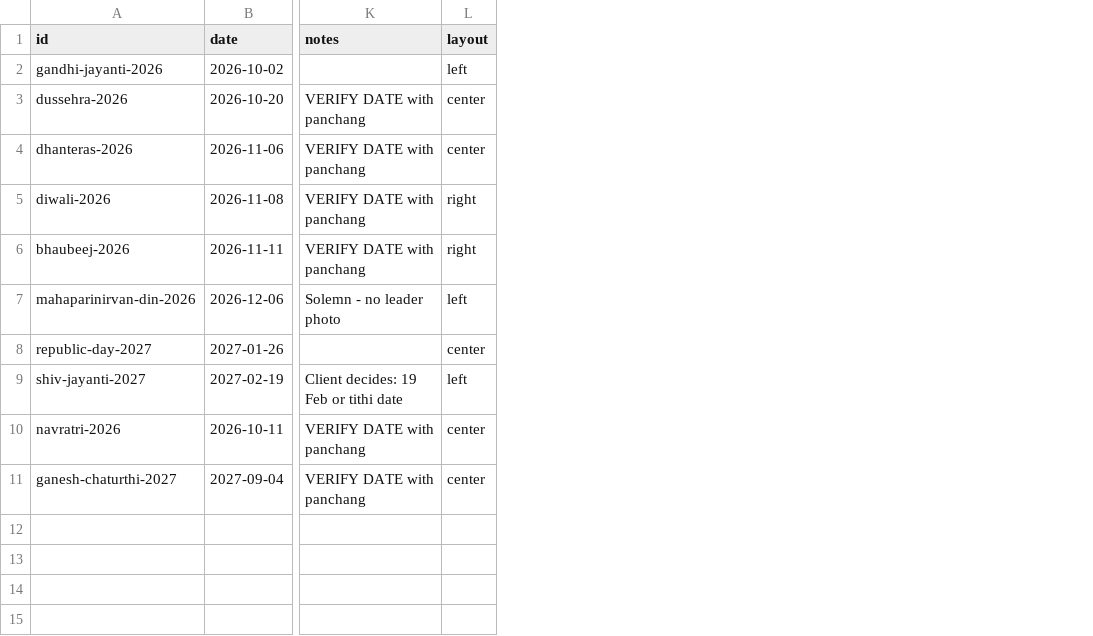
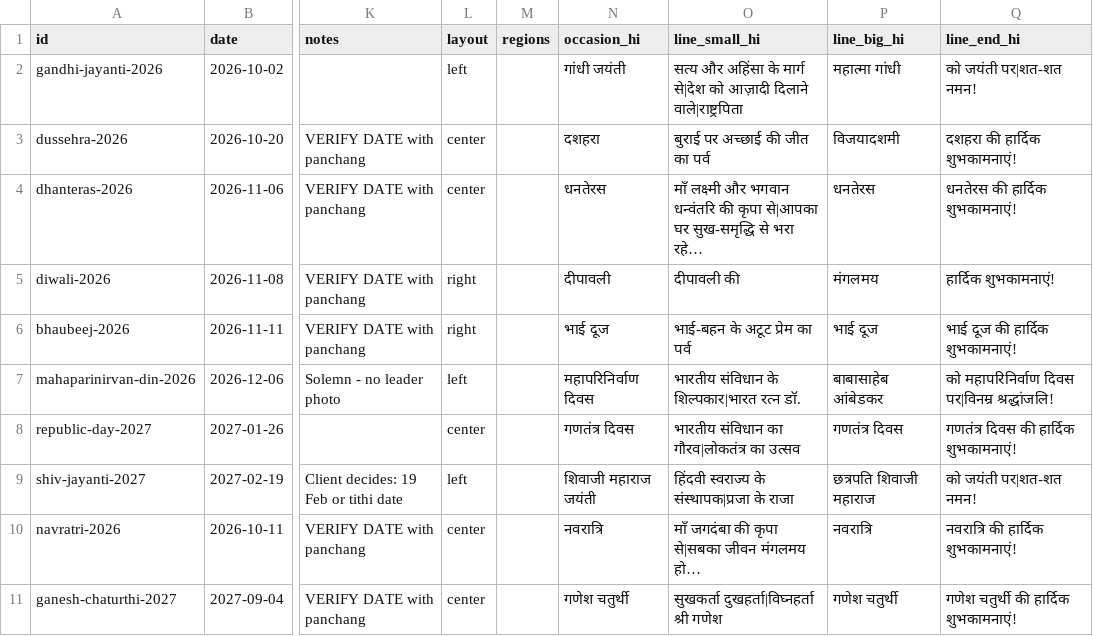
Before and after one commit to pruthvirajpatilsankeysolutions/Green-Signal-POC, a CSV file: backend/data/festivals.csv, drawn as a sheet; only a part is shown, gaps mark what is left out; the diff names each change by its address in the sheet, - before the commit and + after, or states it on an @@ line.

```diff
--- a/backend/data/festivals.csv
+++ b/backend/data/festivals.csv
+column M (regions), empty
+column N (occasion_hi), rows 2-11: गांधी जयंती | दशहरा | धनतेरस | दीपावली | भाई दूज | महापरिनिर्वाण दिवस | गणतंत्र दिवस | शिवाजी महाराज जयंती | नवरात्रि | गणेश चतुर्थी
+column O (line_small_hi), rows 2-11: सत्य और अहिंसा के मार्ग से|देश को आज़ादी दिलाने वाले|राष्ट्रपिता | बुराई पर अच्छाई की जीत का पर्व | माँ लक्ष्मी और भगवान धन्वंतरि की कृपा से|आपका घर सुख-समृद्धि से भरा रहे… | दीपावली की | भाई-बहन के अटूट प्रेम का पर्व | भारतीय संविधान के शिल्पकार|भारत रत्न डॉ. | भारतीय संविधान का गौरव|लोकतंत्र का उत्सव | हिंदवी स्वराज्य के संस्थापक|प्रजा के राजा | माँ जगदंबा की कृपा से|सबका जीवन मंगलमय हो… | सुखकर्ता दुखहर्ता|विघ्नहर्ता श्री गणेश
+column P (line_big_hi), rows 2-11: महात्मा गांधी | विजयादशमी | धनतेरस | मंगलमय | भाई दूज | बाबासाहेब आंबेडकर | गणतंत्र दिवस | छत्रपति शिवाजी महाराज | नवरात्रि | गणेश चतुर्थी
+column Q (line_end_hi), rows 2-11: को जयंती पर|शत-शत नमन! | दशहरा की हार्दिक शुभकामनाएं! | धनतेरस की हार्दिक शुभकामनाएं! | हार्दिक शुभकामनाएं! | भाई दूज की हार्दिक शुभकामनाएं! | को महापरिनिर्वाण दिवस पर|विनम्र श्रद्धांजलि! | गणतंत्र दिवस की हार्दिक शुभकामनाएं! | को जयंती पर|शत-शत नमन! | नवरात्रि की हार्दिक शुभकामनाएं! | गणेश चतुर्थी की हार्दिक शुभकामनाएं!
```
Also changed, not shown: 16 other files.
